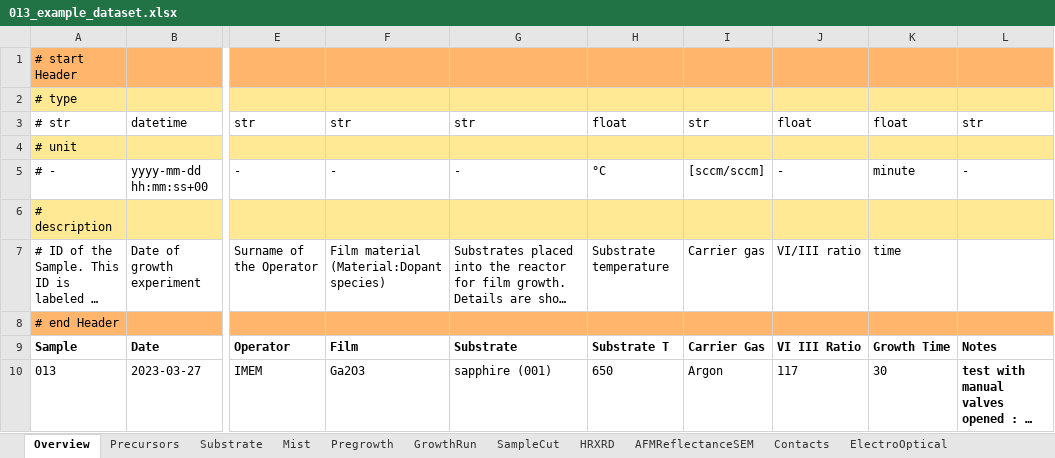
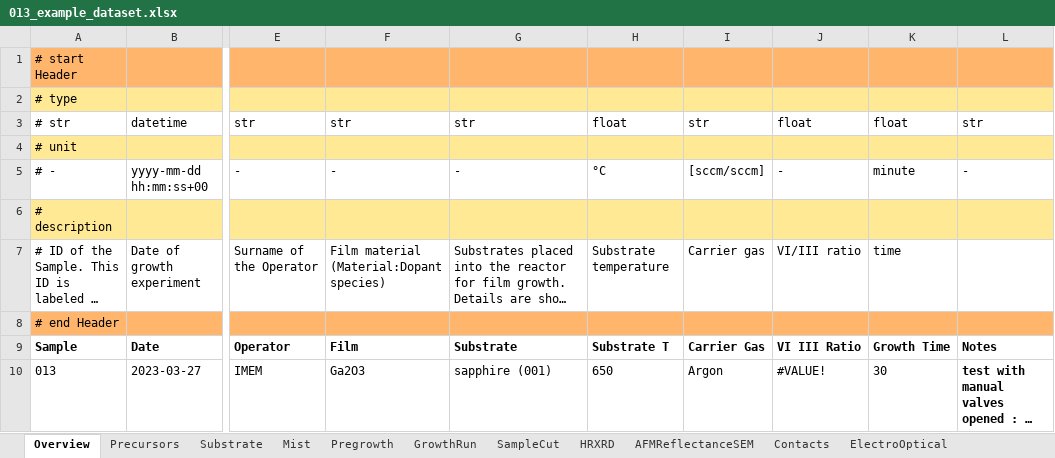
Before and after one commit to FAIRmat-NFDI/AreaA-data_modeling_and_schemas, an Excel workbook: movpe_CNR/013_example_dataset.xlsx, sheet Overview, drawn as a sheet; only a part is shown, gaps mark what is left out; long unchanged cells end in …; values as stored, in another font and other column widths than the file's, no borders; the diff names each change by its address in the sheet, - before the commit and + after, or states it on an @@ line.

```diff
--- a/movpe_CNR/013_example_dataset.xlsx (sheet Overview)
+++ b/movpe_CNR/013_example_dataset.xlsx (sheet Overview)
-J10: 117
+J10: #VALUE!
```
Also changed, not shown: sheet Precursors, sheet GrowthRun, sheet Mist, 2 other files.
